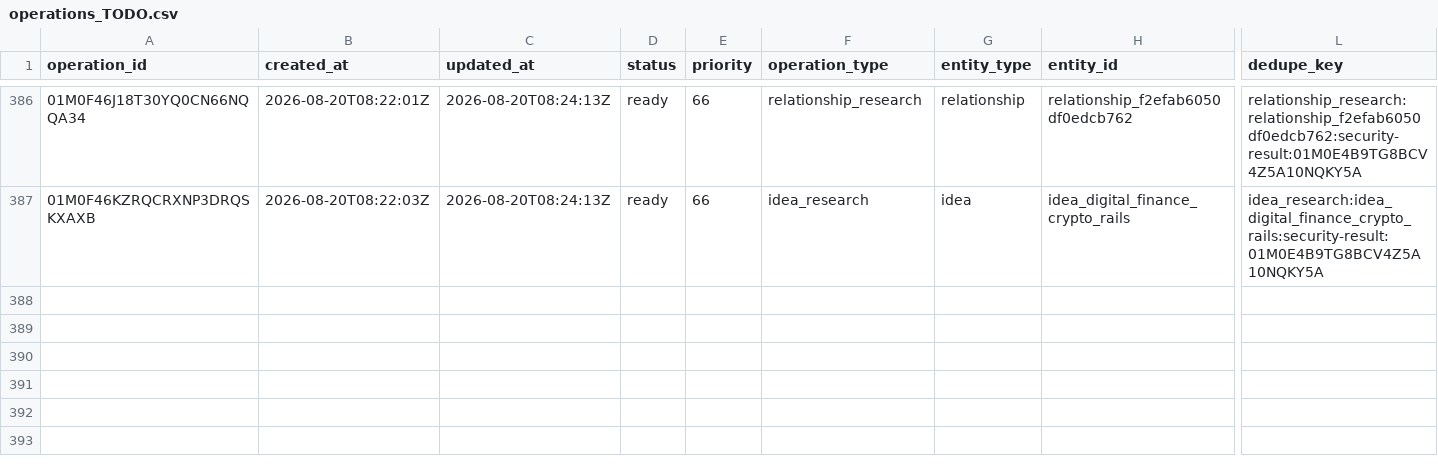
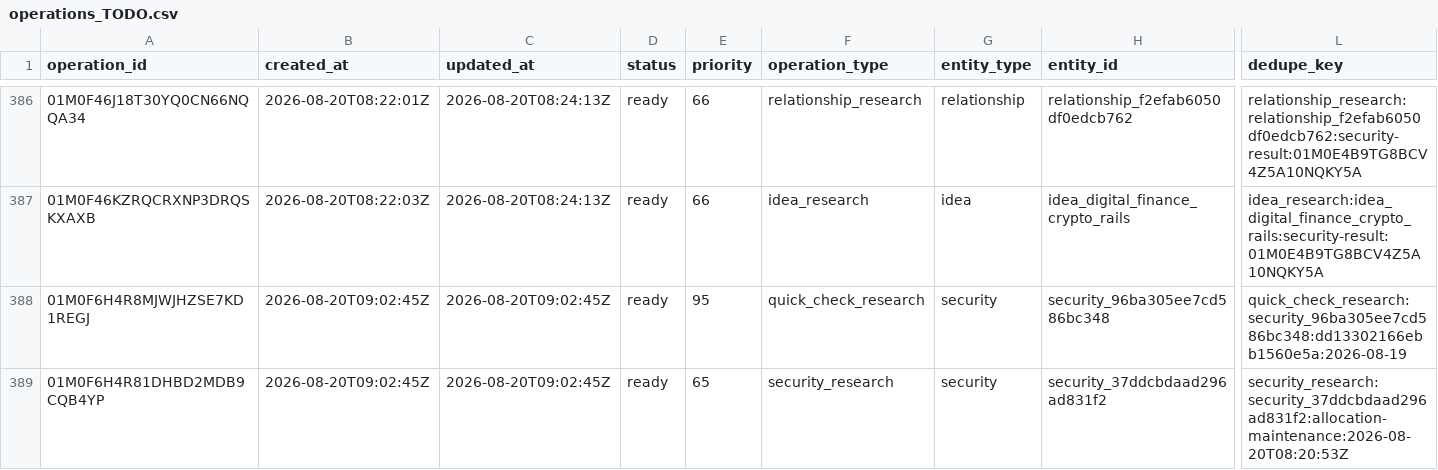
Before and after one commit to Kabutojira/PaperTrader, a CSV file: data/operations/operations_TODO.csv, drawn as a sheet; only a part is shown, gaps mark what is left out; rows hold the shown columns only; the diff names each change by its address in the sheet, - before the commit and + after, or states it on an @@ line.

```diff
--- a/data/operations/operations_TODO.csv
+++ b/data/operations/operations_TODO.csv
+row 388: 01M0F6H4R8MJWJHZSE7KD1REGJ | 2026-08-20T09:02:45Z | 2026-08-20T09:02:45Z | ready | 95 | quick_check_research | security | security_96ba305ee7cd586bc348 | quick_check_research:security_96ba305ee7cd586bc348:dd13302166ebb1560e5a:2026-08-19
+row 389: 01M0F6H4R81DHBD2MDB9CQB4YP | 2026-08-20T09:02:45Z | 2026-08-20T09:02:45Z | ready | 65 | security_research | security | security_37ddcbdaad296ad831f2 | security_research:security_37ddcbdaad296ad831f2:allocation-maintenance:2026-08-20T08:20:53Z
```
Also changed, not shown: data/market/fx/GBP_EUR.csv, data/market/fx/USD_EUR.csv, 15 other files.
